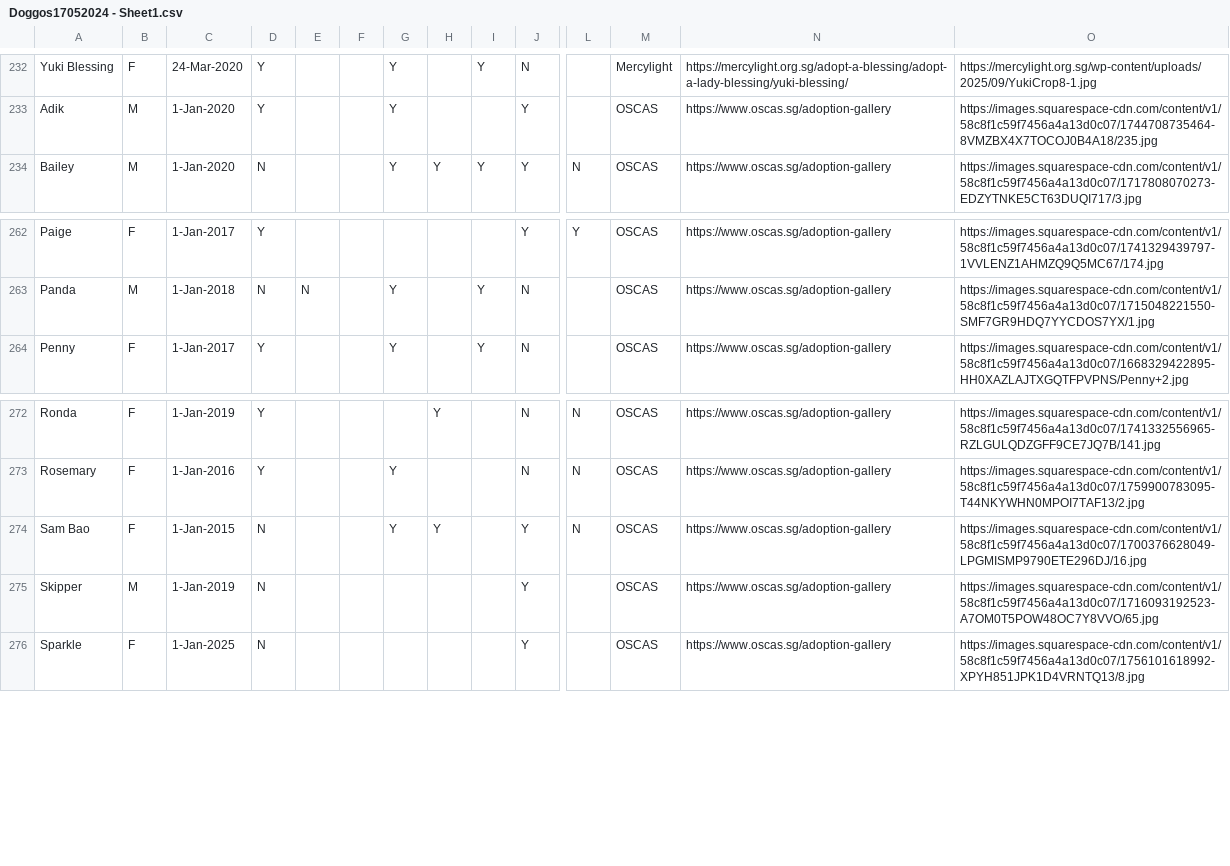
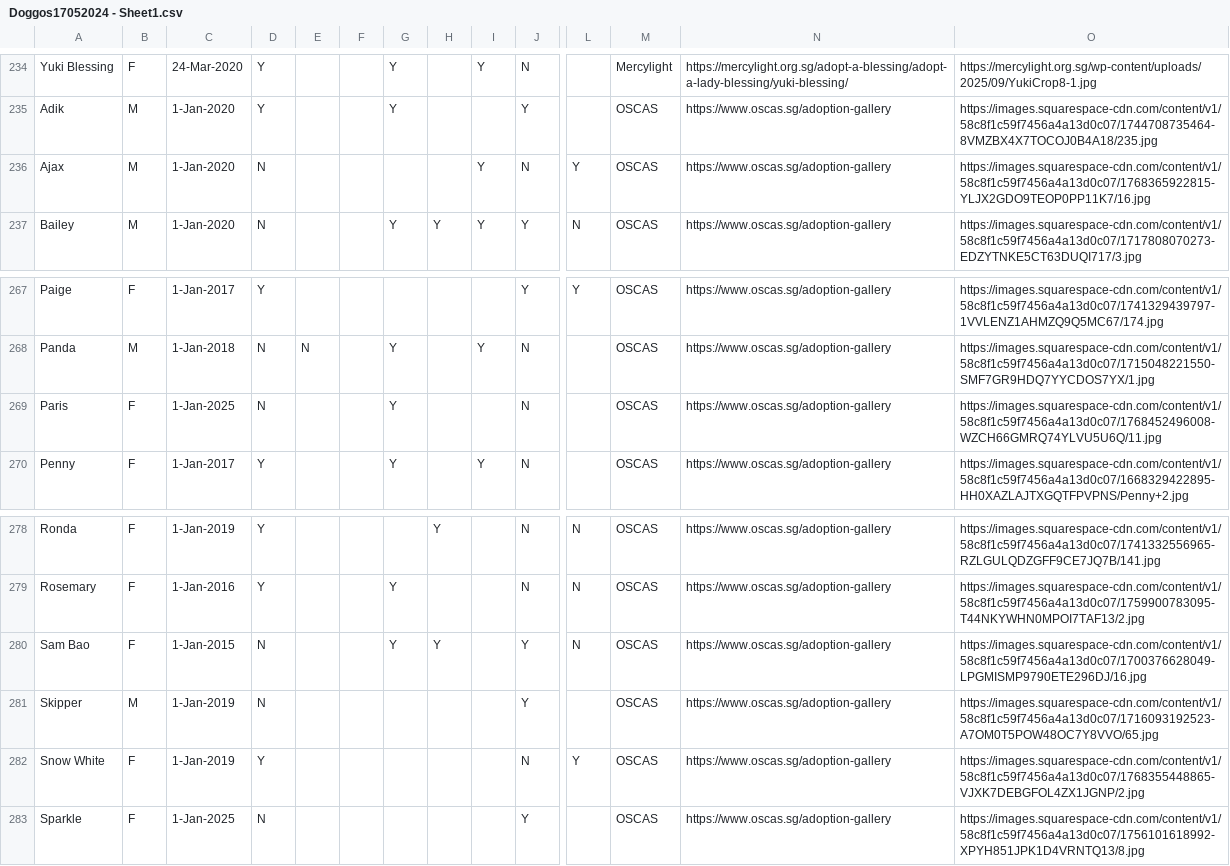
Before and after one commit to Charmainetannlb/Pawright, a CSV file: Data/Doggos17052024 - Sheet1.csv, drawn as a sheet; only a part is shown, gaps mark what is left out; rows hold the shown columns only; the diff covers the shown part only; the diff names each change by its address in the sheet, - before the commit and + after, or states it on an @@ line.

```diff
--- a/Data/Doggos17052024 - Sheet1.csv
+++ b/Data/Doggos17052024 - Sheet1.csv
+row 236: Ajax | M | 1-Jan-2020 | N |  |  |  |  | Y | N | Y | OSCAS | https://www.oscas.sg/adoption-gallery | https://images.squarespace-cdn.com/content/v1/58c8f1c59f7456a4a13d0c07/1768365922815-YLJX2GDO9TEOP0PP11K7/16.jpg
+row 269: Paris | F | 1-Jan-2025 | N |  |  | Y |  |  | N |  | OSCAS | https://www.oscas.sg/adoption-gallery | https://images.squarespace-cdn.com/content/v1/58c8f1c59f7456a4a13d0c07/1768452496008-WZCH66GMRQ74YLVU5U6Q/11.jpg
+row 282: Snow White | F | 1-Jan-2019 | Y |  |  |  |  |  | N | Y | OSCAS | https://www.oscas.sg/adoption-gallery | https://images.squarespace-cdn.com/content/v1/58c8f1c59f7456a4a13d0c07/1768355448865-VJXK7DEBGFOL4ZX1JGNP/2.jpg
```
Also changed, not shown: 8 added rows and 1 removed row elsewhere in this file.
